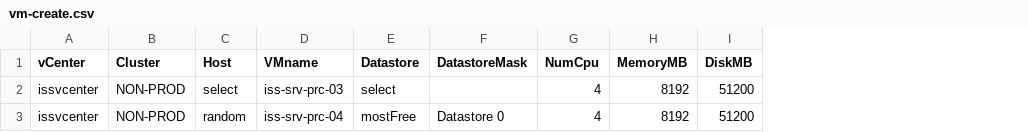
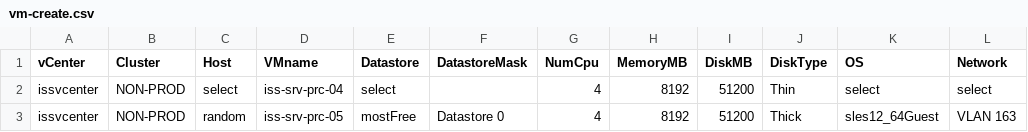
Before and after one commit to sergey198828/PowerCLI-VM-manipulation-toolkit, a CSV file: vm-create.csv, drawn as a sheet; the diff names each change by its address in the sheet, - before the commit and + after, or states it on an @@ line.

Commit message:
Added DiskStorageFormat, OS and Network to vm-create

```diff
--- a/vm-create.csv
+++ b/vm-create.csv
+column J (DiskType), rows 2-3: Thin | Thick
+column K (OS), rows 2-3: select | sles12_64Guest
+column L (Network), rows 2-3: select | VLAN 163
-D2 (VMname): iss-srv-prc-03
+D2 (VMname): iss-srv-prc-04
-D3 (VMname): iss-srv-prc-04
+D3 (VMname): iss-srv-prc-05
```
Also changed, not shown: vm-showDisks.csv, 1 other file.
